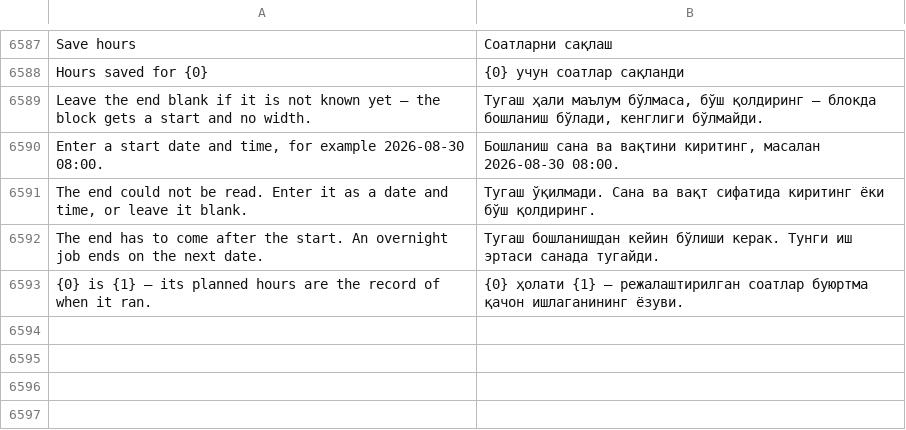
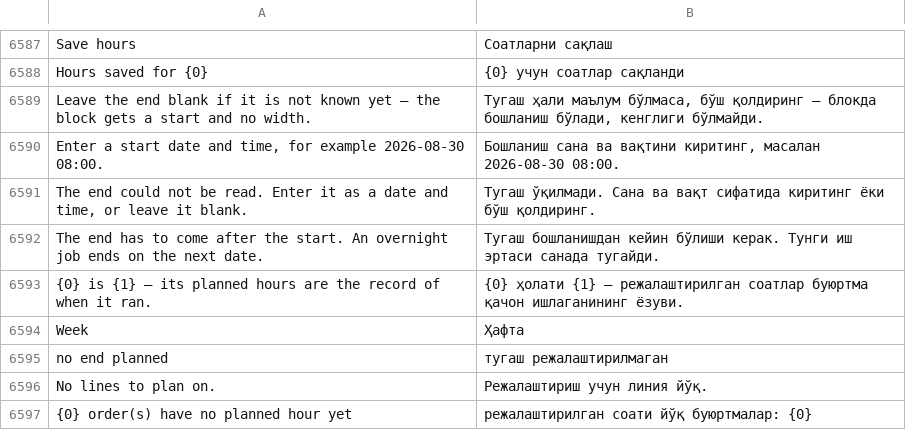
Before and after one commit to zvictory/stabler, a CSV file: stabler/translations/uzc.csv, drawn as a sheet; only a part is shown, gaps mark what is left out; the diff names each change by its address in the sheet, - before the commit and + after, or states it on an @@ line.

```diff
--- a/stabler/translations/uzc.csv
+++ b/stabler/translations/uzc.csv
+row 6594: Week | Ҳафта
+row 6595: no end planned | тугаш режалаштирилмаган
+row 6596: No lines to plan on. | Режалаштириш учун линия йўқ.
+row 6597: {0} order(s) have no planned hour yet | режалаштирилган соати йўқ буюртмалар: {0}
```
Also changed, not shown: stabler/translations/en.csv, stabler/translations/ru.csv, 6 other files.
